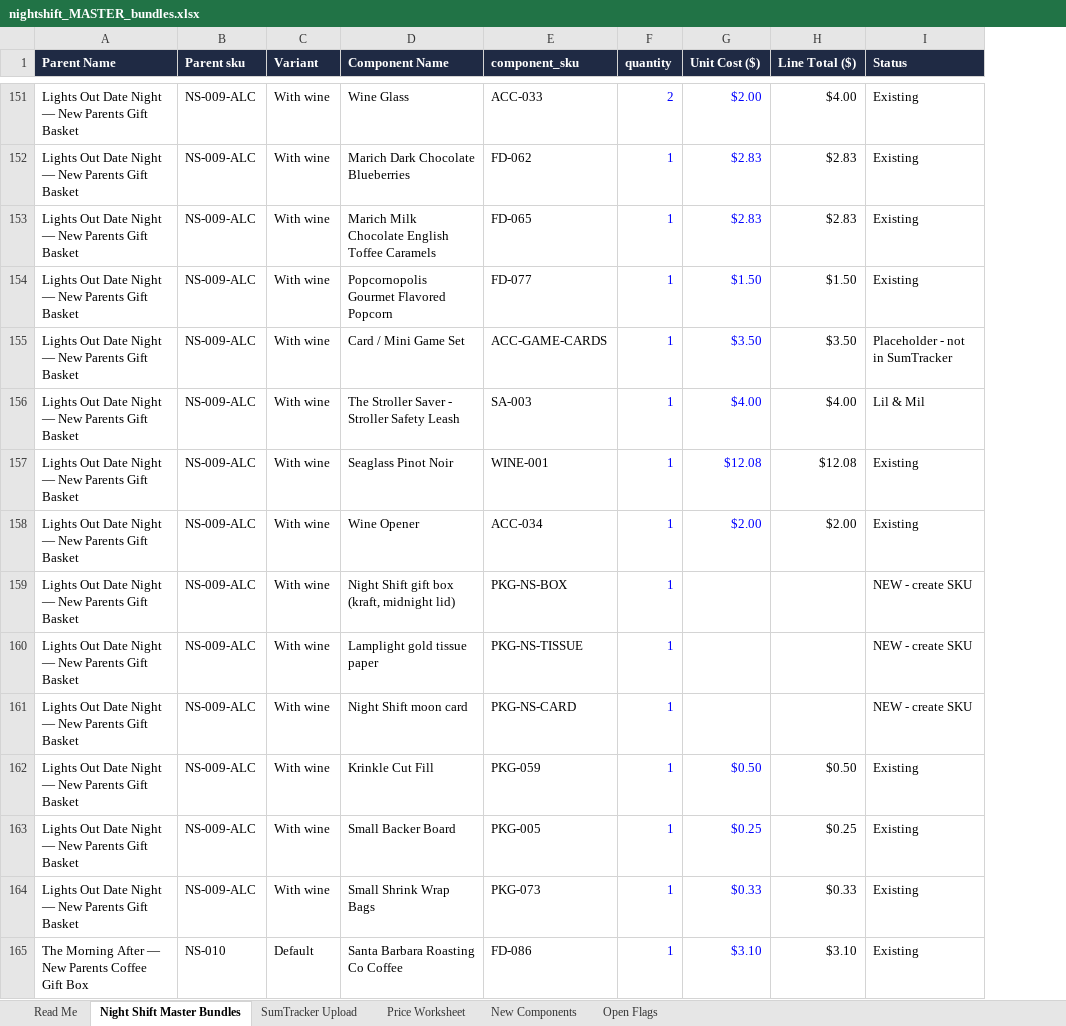
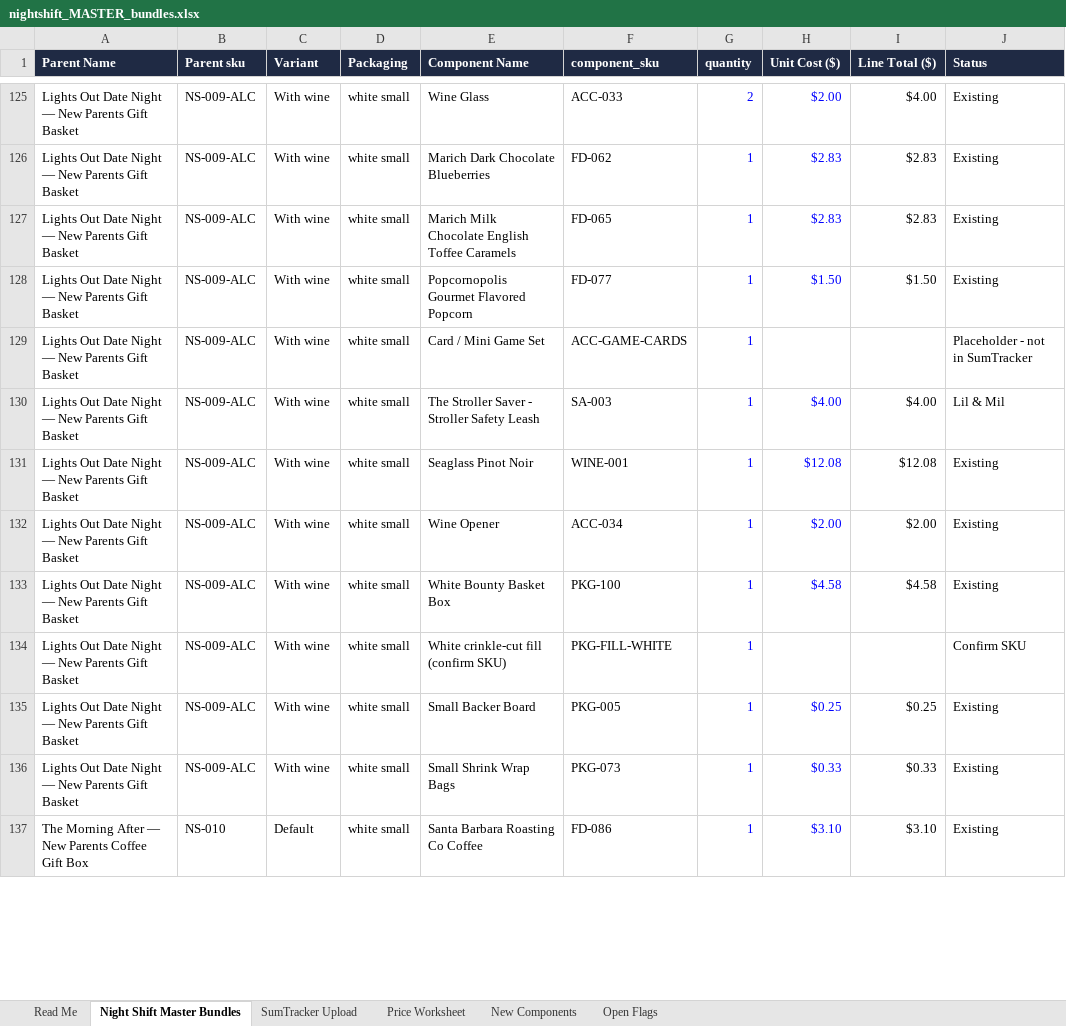
Before and after one commit to jgrasty123/Night-Shift-Gifts, an Excel workbook: catalog/nightshift_MASTER_bundles.xlsx, sheet Night Shift Master Bundles, drawn as a sheet; only a part is shown, gaps mark what is left out; values as stored, in another font and other column widths than the file's, no borders; removed rows and columns are numbered as before the commit, all else as after; the diff covers the shown part only; the diff names each change by its address in the sheet, - before the commit and + after, or states it on an @@ line.

Commit message:
Packaging: white box/fill for mom-baby, black box/fill for dads; recipes.json source of truth

```diff
--- a/catalog/nightshift_MASTER_bundles.xlsx (sheet Night Shift Master Bundles)
+++ b/catalog/nightshift_MASTER_bundles.xlsx (sheet Night Shift Master Bundles)
+column D (Packaging), rows 125-137: all white small
-H129 (Unit Cost ($)): $3.50
+H129 (Unit Cost ($)): (empty)
-I129 (Line Total ($)): $3.50
+I129 (Line Total ($)): (empty)
-E133 (Component Name): Night Shift gift box (kraft, midnight lid)
+E133 (Component Name): White Bounty Basket Box
-F133 (component_sku): PKG-NS-BOX
+F133 (component_sku): PKG-100
-H133 (Unit Cost ($)): (empty)
+H133 (Unit Cost ($)): $4.58
-I133 (Line Total ($)): (empty)
+I133 (Line Total ($)): $4.58
-J133 (Status): NEW - create SKU
+J133 (Status): Existing
-E134 (Component Name): Lamplight gold tissue paper
+E134 (Component Name): White crinkle-cut fill (confirm SKU)
-F134 (component_sku): PKG-NS-TISSUE
+F134 (component_sku): PKG-FILL-WHITE
-J134 (Status): NEW - create SKU
+J134 (Status): Confirm SKU
-row 161: Lights Out Date Night — New Parents Gift Basket | NS-009-ALC | With wine | Night Shift moon card | PKG-NS-CARD | 1 |  |  | NEW - create SKU
-row 162: Lights Out Date Night — New Parents Gift Basket | NS-009-ALC | With wine | Krinkle Cut Fill | PKG-059 | 1 | $0.50 | $0.50 | Existing
```
Also changed, not shown: 34 removed rows and 134 edited cells elsewhere in this sheet, sheet SumTracker Upload, sheet New Components, sheet Price Worksheet, sheet Open Flags, sheet Read Me, formulas that keep their value, 6 other files.
